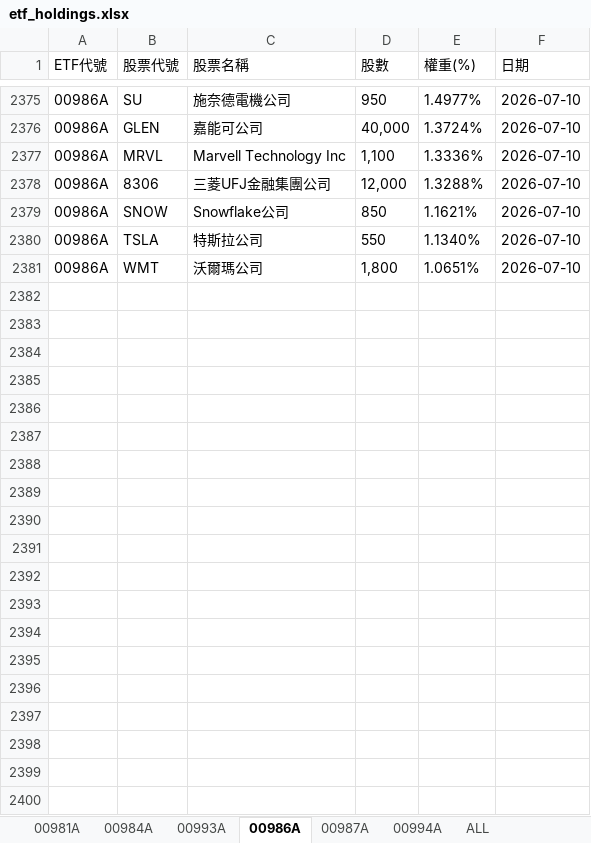
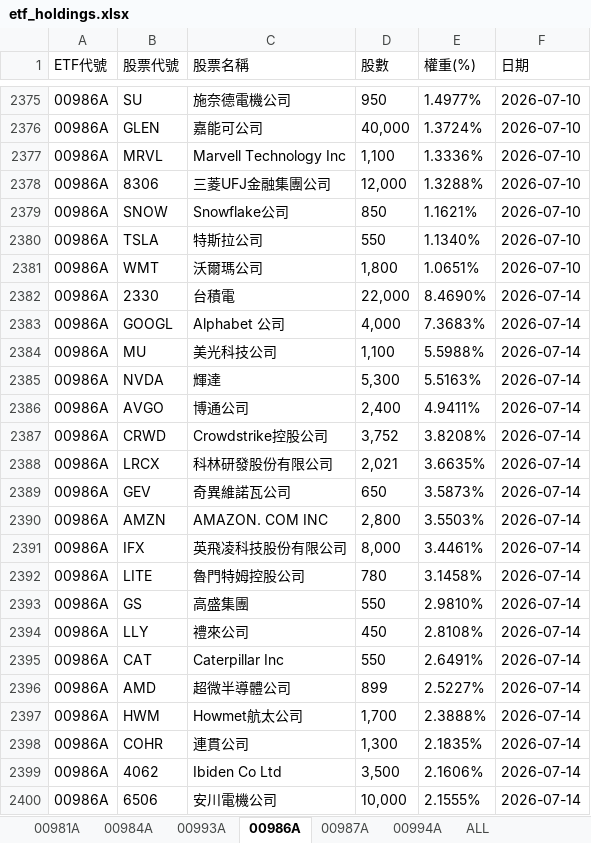
Before and after one commit to Terry-usdc/etf-auto-update, an Excel workbook: etf_holdings.xlsx, sheet 00986A, drawn as a sheet; only a part is shown, gaps mark what is left out; values as stored, in another font and other column widths than the file's, no borders; the diff covers the shown part only; the diff names each change by its address in the sheet, - before the commit and + after, or states it on an @@ line.

```diff
--- a/etf_holdings.xlsx (sheet 00986A)
+++ b/etf_holdings.xlsx (sheet 00986A)
+row 2382: 00986A | 2330 | 台積電 | 22,000 | 8.4690% | 2026-07-14
+row 2383: 00986A | GOOGL | Alphabet 公司 | 4,000 | 7.3683% | 2026-07-14
+row 2384: 00986A | MU | 美光科技公司 | 1,100 | 5.5988% | 2026-07-14
+row 2385: 00986A | NVDA | 輝達 | 5,300 | 5.5163% | 2026-07-14
+row 2386: 00986A | AVGO | 博通公司 | 2,400 | 4.9411% | 2026-07-14
+row 2387: 00986A | CRWD | Crowdstrike控股公司 | 3,752 | 3.8208% | 2026-07-14
+row 2388: 00986A | LRCX | 科林研發股份有限公司 | 2,021 | 3.6635% | 2026-07-14
+row 2389: 00986A | GEV | 奇異維諾瓦公司 | 650 | 3.5873% | 2026-07-14
+row 2390: 00986A | AMZN | AMAZON. COM INC | 2,800 | 3.5503% | 2026-07-14
+row 2391: 00986A | IFX | 英飛凌科技股份有限公司 | 8,000 | 3.4461% | 2026-07-14
+row 2392: 00986A | LITE | 魯門特姆控股公司 | 780 | 3.1458% | 2026-07-14
+row 2393: 00986A | GS | 高盛集團 | 550 | 2.9810% | 2026-07-14
+row 2394: 00986A | LLY | 禮來公司 | 450 | 2.8108% | 2026-07-14
+row 2395: 00986A | CAT | Caterpillar Inc | 550 | 2.6491% | 2026-07-14
+row 2396: 00986A | AMD | 超微半導體公司 | 899 | 2.5227% | 2026-07-14
+row 2397: 00986A | HWM | Howmet航太公司 | 1,700 | 2.3888% | 2026-07-14
+row 2398: 00986A | COHR | 連貫公司 | 1,300 | 2.1835% | 2026-07-14
+row 2399: 00986A | 4062 | Ibiden Co Ltd | 3,500 | 2.1606% | 2026-07-14
+row 2400: 00986A | 6506 | 安川電機公司 | 10,000 | 2.1555% | 2026-07-14
```
Also changed, not shown: 13 added rows elsewhere in this sheet, sheet ALL, sheet 00981A, sheet 00994A, sheet 00987A.
